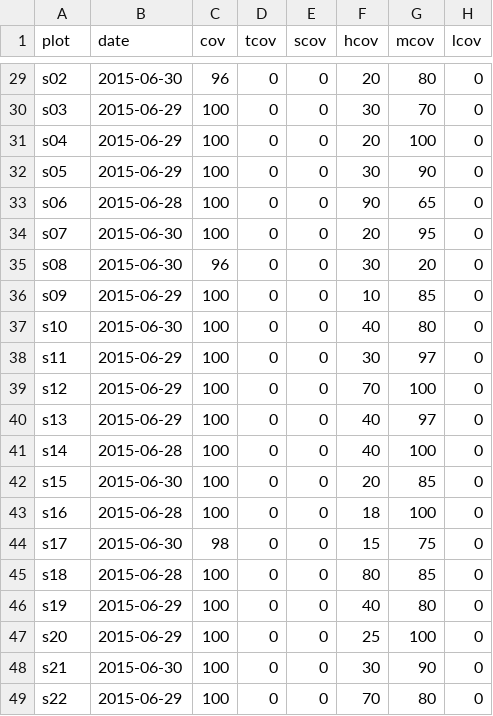
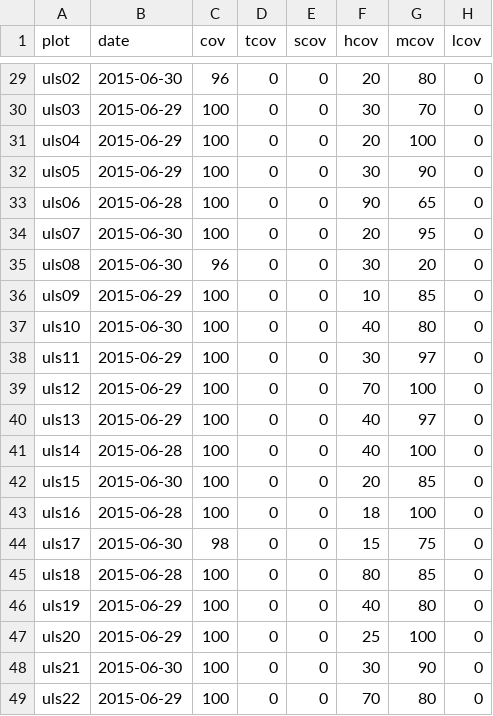
Before and after one commit to kardinal-eros/vegsoup-data, a CSV file: überling dta/sites wide.csv, drawn as a sheet; only a part is shown, gaps mark what is left out; the diff covers the shown part only; the diff names each change by its address in the sheet, - before the commit and + after, or states it on an @@ line.

```diff
--- a/überling dta/sites wide.csv
+++ b/überling dta/sites wide.csv
-A29 (plot): s02
+A29 (plot): uls02
-A30 (plot): s03
+A30 (plot): uls03
-A31 (plot): s04
+A31 (plot): uls04
-A32 (plot): s05
+A32 (plot): uls05
-A33 (plot): s06
+A33 (plot): uls06
-A34 (plot): s07
+A34 (plot): uls07
-A35 (plot): s08
+A35 (plot): uls08
-A36 (plot): s09
+A36 (plot): uls09
-A37 (plot): s10
+A37 (plot): uls10
-A38 (plot): s11
+A38 (plot): uls11
-A39 (plot): s12
+A39 (plot): uls12
-A40 (plot): s13
+A40 (plot): uls13
-A41 (plot): s14
+A41 (plot): uls14
-A42 (plot): s15
+A42 (plot): uls15
-A43 (plot): s16
+A43 (plot): uls16
-A44 (plot): s17
+A44 (plot): uls17
-A45 (plot): s18
+A45 (plot): uls18
-A46 (plot): s19
+A46 (plot): uls19
-A47 (plot): s20
+A47 (plot): uls20
-A48 (plot): s21
+A48 (plot): uls21
-A49 (plot): s22
+A49 (plot): uls22
```
Also changed, not shown: 27 edited cells elsewhere in this file, überling dta/species.csv, überling dta/transcript.csv, 2 other files.
